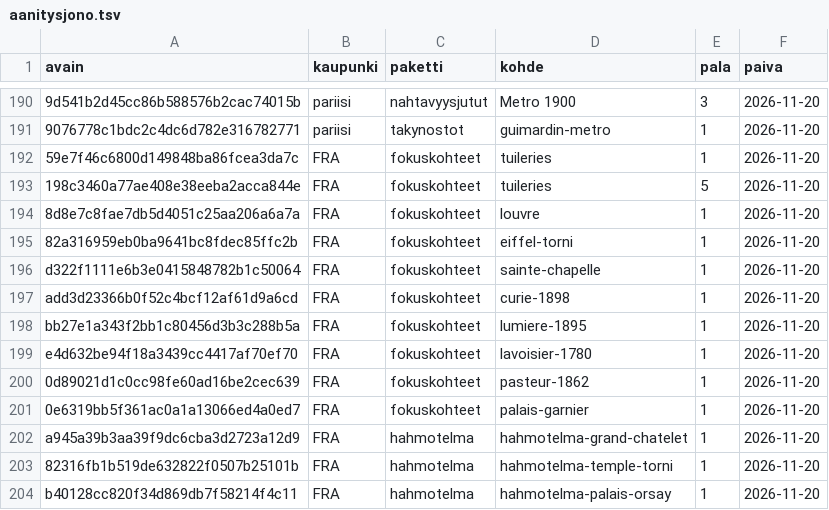
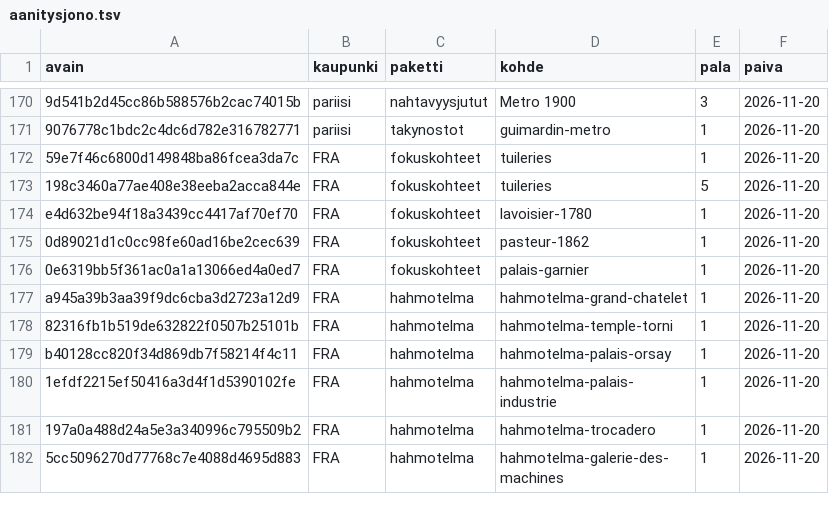
Before and after one commit to ravelius/Matkakirja, a TSV file: data/aanitysjono.tsv, drawn as a sheet; only a part is shown, gaps mark what is left out; the shorter side is filled out with more unchanged rows; the diff covers the shown part only; the diff names each change by its address in the sheet, - before the commit and + after, or states it on an @@ line.

```diff
--- a/data/aanitysjono.tsv
+++ b/data/aanitysjono.tsv
-row 194: 8d8e7c8fae7db5d4051c25aa206a6a7a | FRA | fokuskohteet | louvre | 1 | 2026-11-20
-row 195: 82a316959eb0ba9641bc8fdec85ffc2b | FRA | fokuskohteet | eiffel-torni | 1 | 2026-11-20
-row 196: d322f1111e6b3e0415848782b1c50064 | FRA | fokuskohteet | sainte-chapelle | 1 | 2026-11-20
-row 197: add3d23366b0f52c4bcf12af61d9a6cd | FRA | fokuskohteet | curie-1898 | 1 | 2026-11-20
-row 198: bb27e1a343f2bb1c80456d3b3c288b5a | FRA | fokuskohteet | lumiere-1895 | 1 | 2026-11-20
```
Also changed, not shown: 20 removed rows elsewhere in this file, 1 other file.
